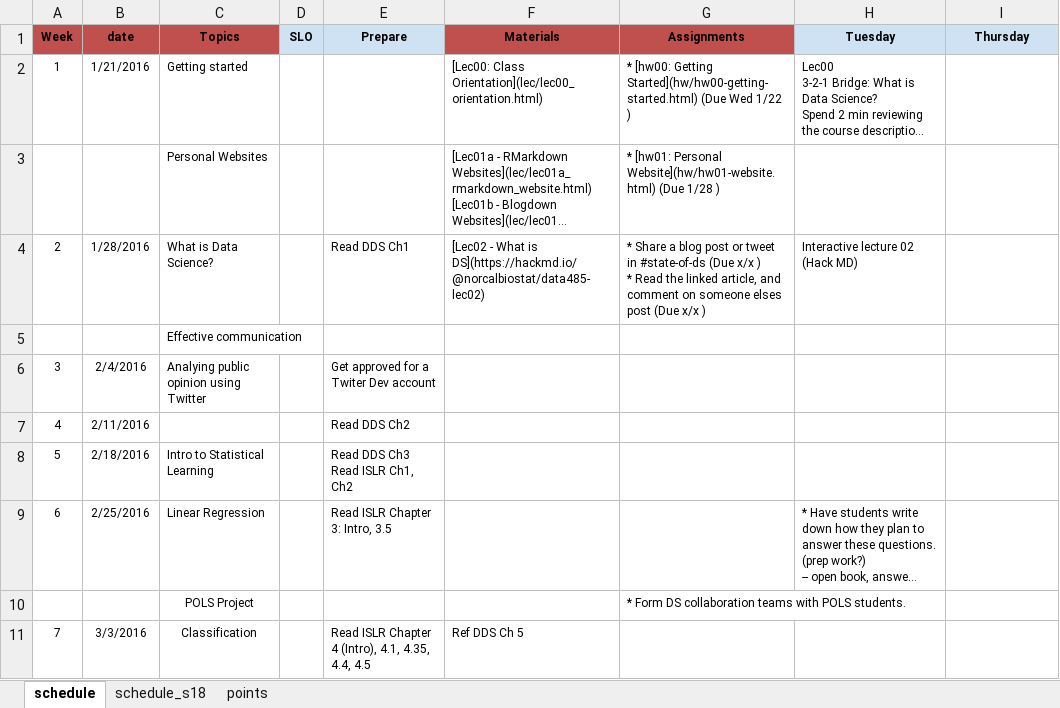
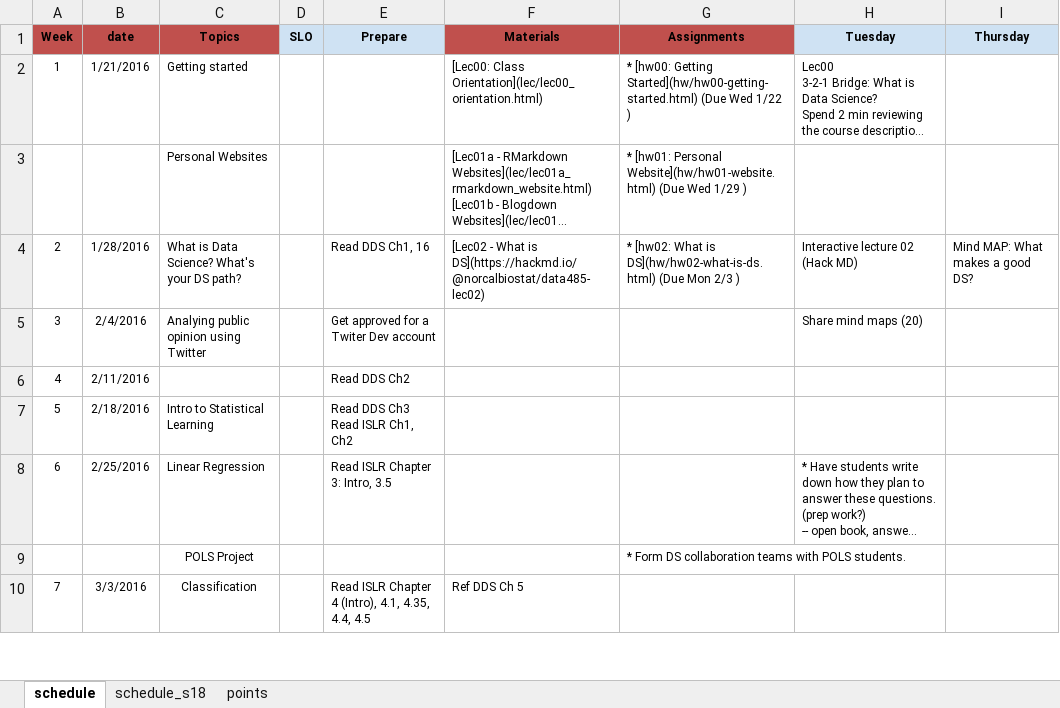
Before and after one commit to norcalbiostat/ADS, an Excel workbook: schedule_485.xlsx, sheet schedule, drawn as a sheet; only a part is shown; long unchanged cells end in …; values as stored, in another font and other column widths than the file's, no borders; removed rows and columns are numbered as before the commit, all else as after; ↵ is a line break in a cell; the diff names each change by its address in the sheet, - before the commit and + after, or states it on an @@ line.

```diff
--- a/schedule_485.xlsx (sheet schedule)
+++ b/schedule_485.xlsx (sheet schedule)
-G3 (Assignments): …Website](hw/hw01-website.html) (Due 1/28 )
+G3 (Assignments): …Website](hw/hw01-website.html) (Due Wed 1/29 )
-C4 (Topics): What is Data Science?
+C4 (Topics): What is Data Science? What's your DS path?
-E4 (Prepare): Read DDS Ch1
+E4 (Prepare): Read DDS Ch1, 16
-G4 (Assignments): * Share a blog post or tweet in #state-of-ds (Due x/x ) ↵ * Read the linked article, and comment on someone elses post (Due x/x )
+G4 (Assignments): * [hw02: What is DS](hw/hw02-what-is-ds.html) (Due Mon 2/3 )
-I4 (Thursday): (empty)
+I4 (Thursday): Mind MAP: What makes a good DS?
-row 5:  |  | Effective communication
-H5 (Tuesday): (empty)
+H5 (Tuesday): Share mind maps (20)
```
Also changed, not shown: sheet points, formulas that keep their value, 4 other files.
